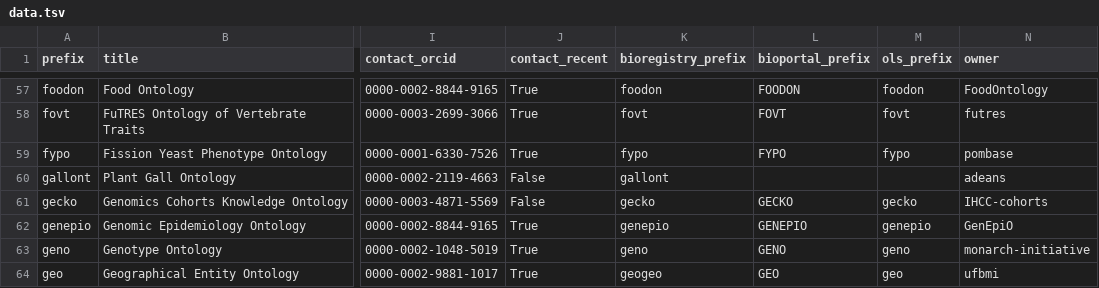
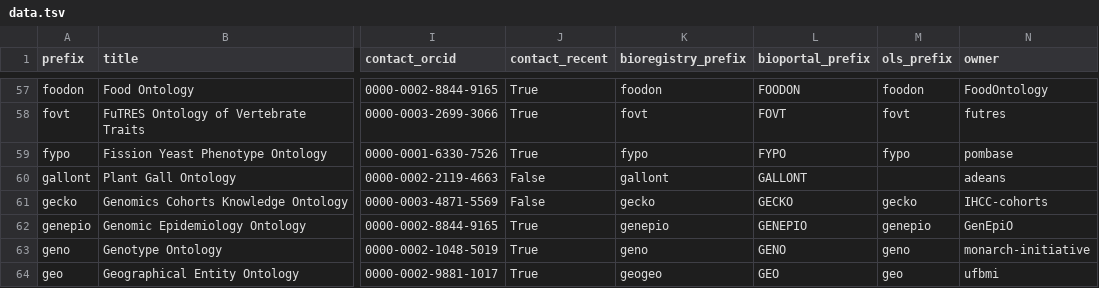
Before and after one commit to cthoyt/obo-community-health, a TSV file: data/data.tsv, drawn as a sheet; only a part is shown, gaps mark what is left out; the diff covers the shown part only; the diff names each change by its address in the sheet, - before the commit and + after, or states it on an @@ line.

```diff
--- a/data/data.tsv
+++ b/data/data.tsv
-L60 (bioportal_prefix): (empty)
+L60 (bioportal_prefix): GALLONT
```
Also changed, not shown: 40 edited cells elsewhere in this file, 6 other files.
